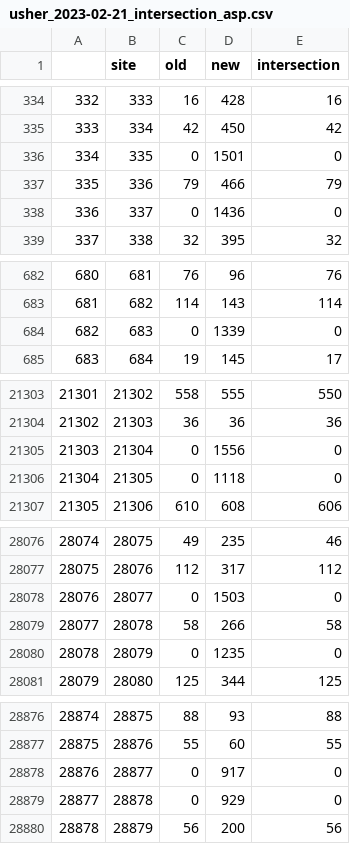
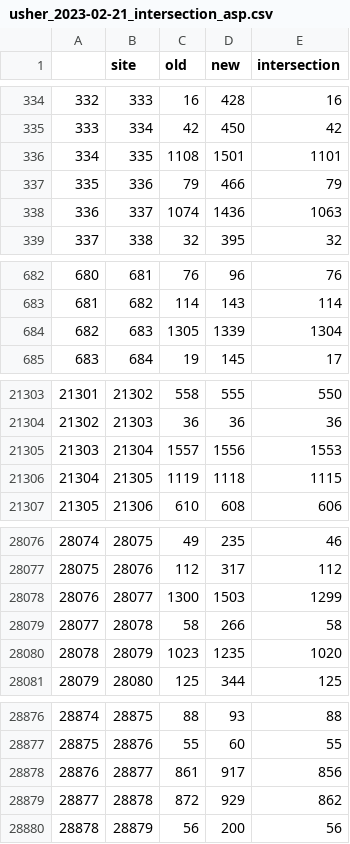
Before and after one commit to jeromekelleher/sc2ts-paper, a CSV file: arg_postprocessing/usher_2023-02-21_intersection_asp.csv, drawn as a sheet; only a part is shown, gaps mark what is left out; the diff covers the shown part only.

```diff
--- a/arg_postprocessing/usher_2023-02-21_intersection_asp.csv
+++ b/arg_postprocessing/usher_2023-02-21_intersection_asp.csv
@@ -335,5 +335,5 @@
 333,334,42,450,42
-334,335,0,1501,0
+334,335,1108,1501,1101
 335,336,79,466,79
-336,337,0,1436,0
+336,337,1074,1436,1063
 337,338,32,395,32
@@ -683,3 +683,3 @@
 681,682,114,143,114
-682,683,0,1339,0
+682,683,1305,1339,1304
 683,684,19,145,17
@@ -21304,4 +21304,4 @@
 21302,21303,36,36,36
-21303,21304,0,1556,0
-21304,21305,0,1118,0
+21303,21304,1557,1556,1553
+21304,21305,1119,1118,1115
 21305,21306,610,608,606
@@ -28077,5 +28077,5 @@
 28075,28076,112,317,112
-28076,28077,0,1503,0
+28076,28077,1300,1503,1299
 28077,28078,58,266,58
-28078,28079,0,1235,0
+28078,28079,1023,1235,1020
 28079,28080,125,344,125
@@ -28877,4 +28877,4 @@
 28875,28876,55,60,55
-28876,28877,0,917,0
-28877,28878,0,929,0
+28876,28877,861,917,856
+28877,28878,872,929,862
 28878,28879,56,200,56
```
Also changed, not shown: 136 edited cells elsewhere in this file, arg_postprocessing/sc2ts_2023-02-21_intersection_asp.csv, 3 other files.
